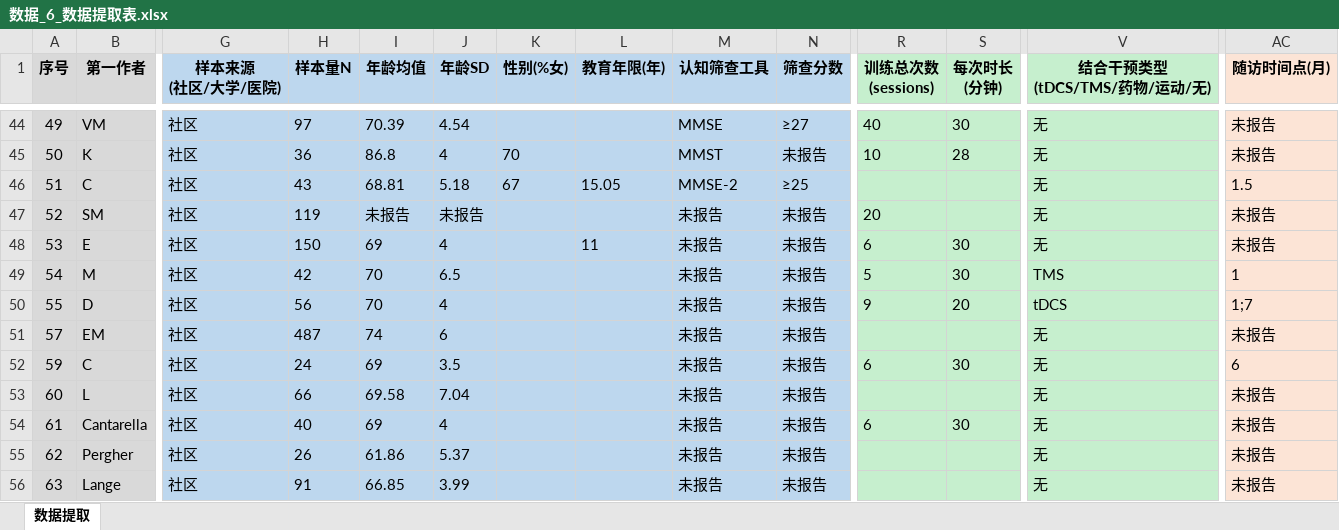
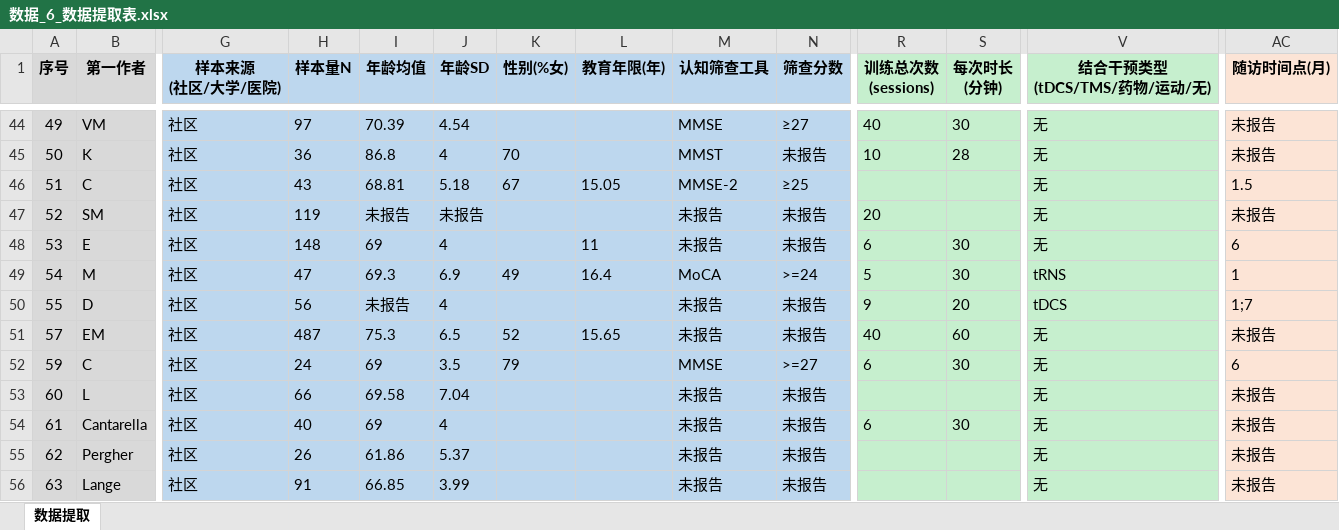
Before and after one commit to 007r007/meta-analysis-research, an Excel workbook: projects/paper-01/04-extract/数据_6_数据提取表.xlsx, sheet 数据提取, drawn as a sheet; only a part is shown, gaps mark what is left out; values as stored, in another font and other column widths than the file's, no borders; the diff names each change by its address in the sheet, - before the commit and + after, or states it on an @@ line.

Commit message:
Paper-01 核查批次5(53-59)：修正序号54联合干预TMS->tRNS等15处字段

```diff
--- a/projects/paper-01/04-extract/数据_6_数据提取表.xlsx (sheet 数据提取)
+++ b/projects/paper-01/04-extract/数据_6_数据提取表.xlsx (sheet 数据提取)
-H48 (样本量N): 150
+H48 (样本量N): 148
-AC48 (随访时间点(月)): 未报告
+AC48 (随访时间点(月)): 6
-H49 (样本量N): 42
+H49 (样本量N): 47
-I49 (年龄均值): 70
+I49 (年龄均值): 69.3
-J49 (年龄SD): 6.5
+J49 (年龄SD): 6.9
-K49 (性别(%女)): (empty)
+K49 (性别(%女)): 49
-L49 (教育年限(年)): (empty)
+L49 (教育年限(年)): 16.4
-M49 (认知筛查工具): 未报告
+M49 (认知筛查工具): MoCA
-N49 (筛查分数): 未报告
+N49 (筛查分数): >=24
-V49 (结合干预类型 (tDCS/TMS/药物/运动/无)): TMS
+V49 (结合干预类型 (tDCS/TMS/药物/运动/无)): tRNS
-I50 (年龄均值): 70
+I50 (年龄均值): 未报告
-I51 (年龄均值): 74
+I51 (年龄均值): 75.3
-J51 (年龄SD): 6
+J51 (年龄SD): 6.5
-K51 (性别(%女)): (empty)
+K51 (性别(%女)): 52
-L51 (教育年限(年)): (empty)
+L51 (教育年限(年)): 15.65
-R51 (训练总次数 (sessions)): (empty)
+R51 (训练总次数 (sessions)): 40
-S51 (每次时长 (分钟)): (empty)
+S51 (每次时长 (分钟)): 60
-K52 (性别(%女)): (empty)
+K52 (性别(%女)): 79
-M52 (认知筛查工具): 未报告
+M52 (认知筛查工具): MMSE
-N52 (筛查分数): 未报告
+N52 (筛查分数): >=27
```
